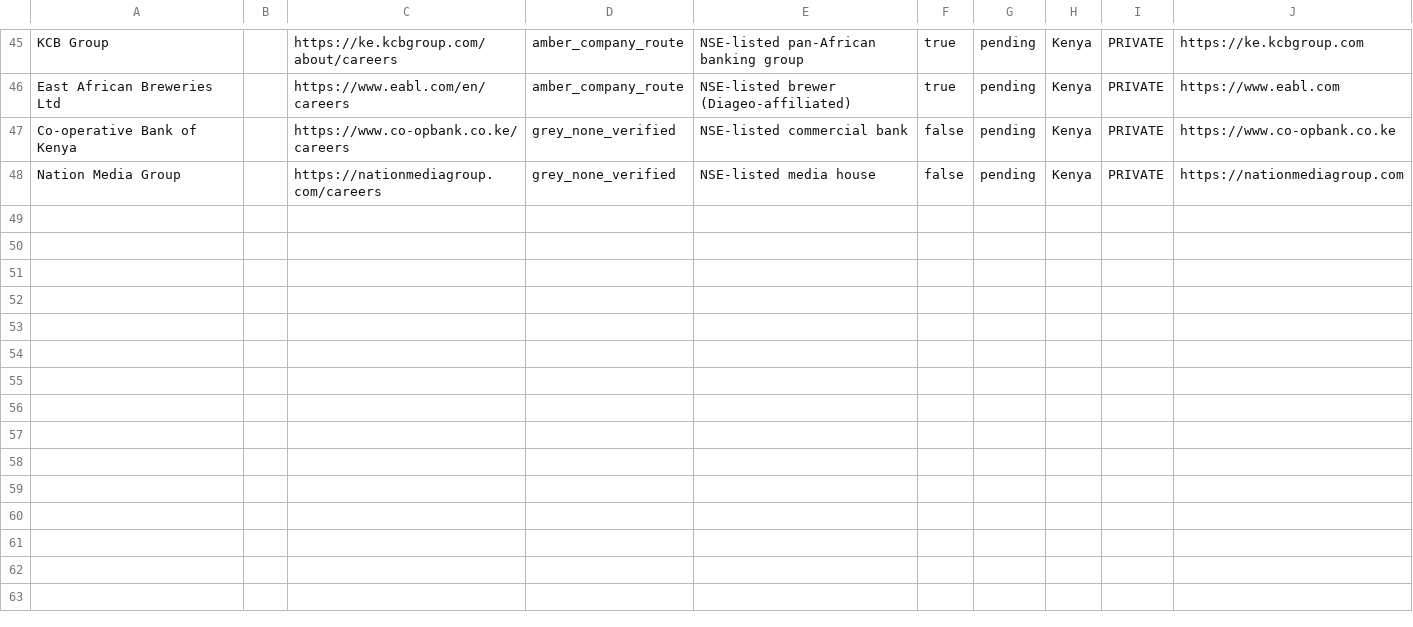
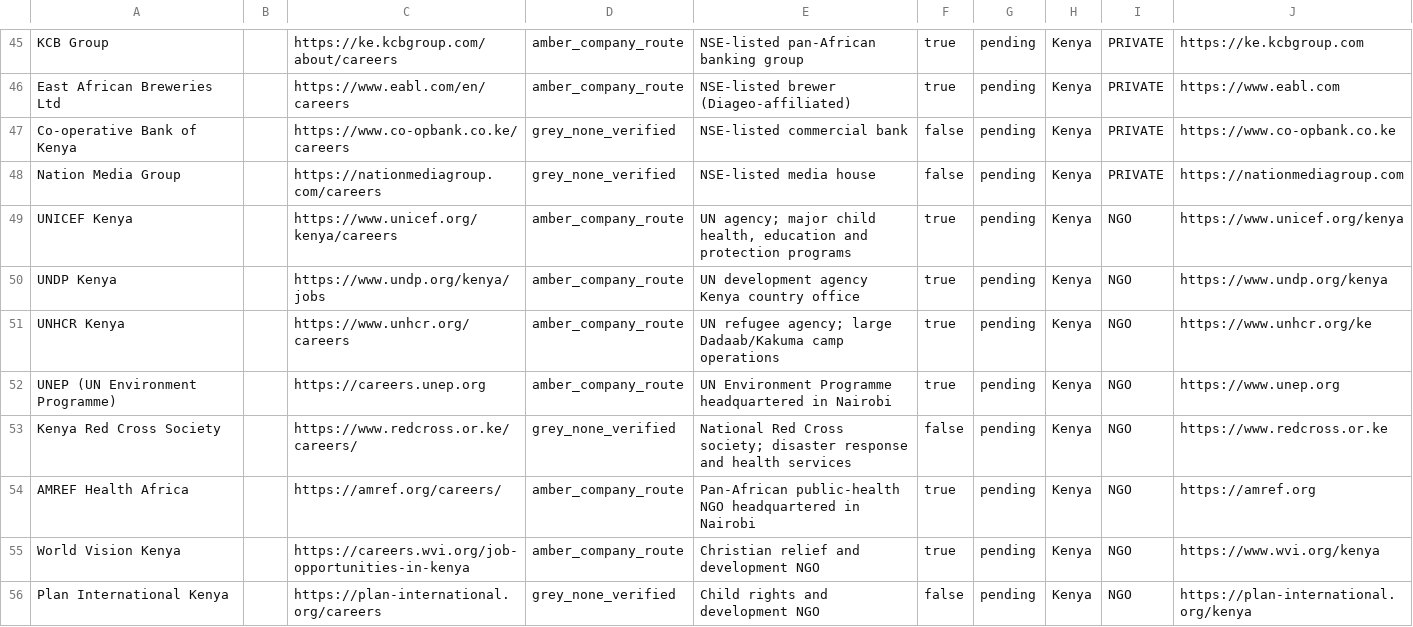
Before and after one commit to Hexmagistus/sospana-sonke, a CSV file: backend/seed/countries/Kenya.csv, drawn as a sheet; only a part is shown, gaps mark what is left out; the diff names each change by its address in the sheet, - before the commit and + after, or states it on an @@ line.

```diff
--- a/backend/seed/countries/Kenya.csv
+++ b/backend/seed/countries/Kenya.csv
+row 49: UNICEF Kenya |  | https://www.unicef.org/kenya/careers | amber_company_route | UN agency; major child health, education and protection programs | true | pending | Kenya | NGO | https://www.unicef.org/kenya
+row 50: UNDP Kenya |  | https://www.undp.org/kenya/jobs | amber_company_route | UN development agency Kenya country office | true | pending | Kenya | NGO | https://www.undp.org/kenya
+row 51: UNHCR Kenya |  | https://www.unhcr.org/careers | amber_company_route | UN refugee agency; large Dadaab/Kakuma camp operations | true | pending | Kenya | NGO | https://www.unhcr.org/ke
+row 52: UNEP (UN Environment Programme) |  | https://careers.unep.org | amber_company_route | UN Environment Programme headquartered in Nairobi | true | pending | Kenya | NGO | https://www.unep.org
+row 53: Kenya Red Cross Society |  | https://www.redcross.or.ke/careers/ | grey_none_verified | National Red Cross society; disaster response and health services | false | pending | Kenya | NGO | https://www.redcross.or.ke
+row 54: AMREF Health Africa |  | https://amref.org/careers/ | amber_company_route | Pan-African public-health NGO headquartered in Nairobi | true | pending | Kenya | NGO | https://amref.org
+row 55: World Vision Kenya |  | https://careers.wvi.org/job-opportunities-in-kenya | amber_company_route | Christian relief and development NGO | true | pending | Kenya | NGO | https://www.wvi.org/kenya
+row 56: Plan International Kenya |  | https://plan-international.org/careers | grey_none_verified | Child rights and development NGO | false | pending | Kenya | NGO | https://plan-international.org/kenya
```
